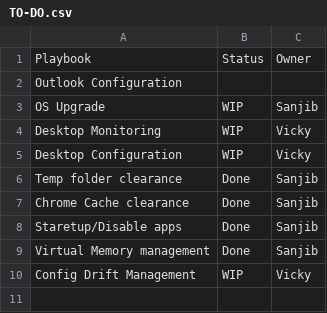
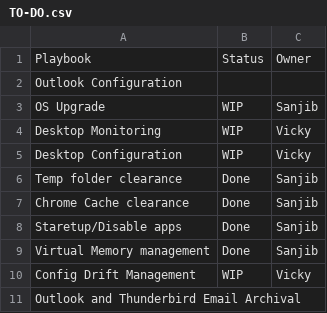
Before and after one commit to vickydgoapl/Windows_Desktop_Automation, a CSV file: TO-DO.csv, drawn as a sheet; the diff names each change by its address in the sheet, - before the commit and + after, or states it on an @@ line.

Commit message:
Update TO-DO.csv

```diff
--- a/TO-DO.csv
+++ b/TO-DO.csv
+row 11: Outlook and Thunderbird Email Archival
```
